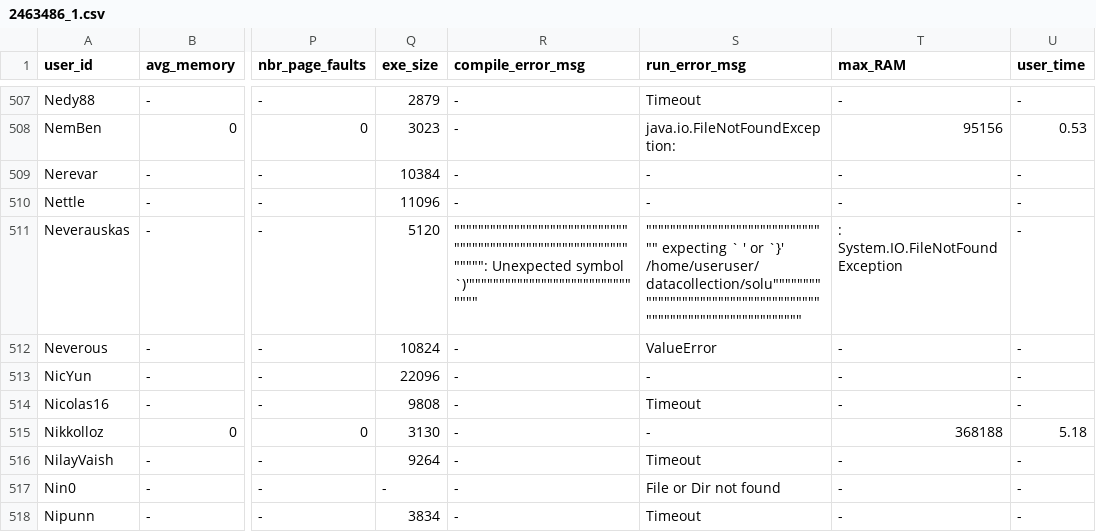
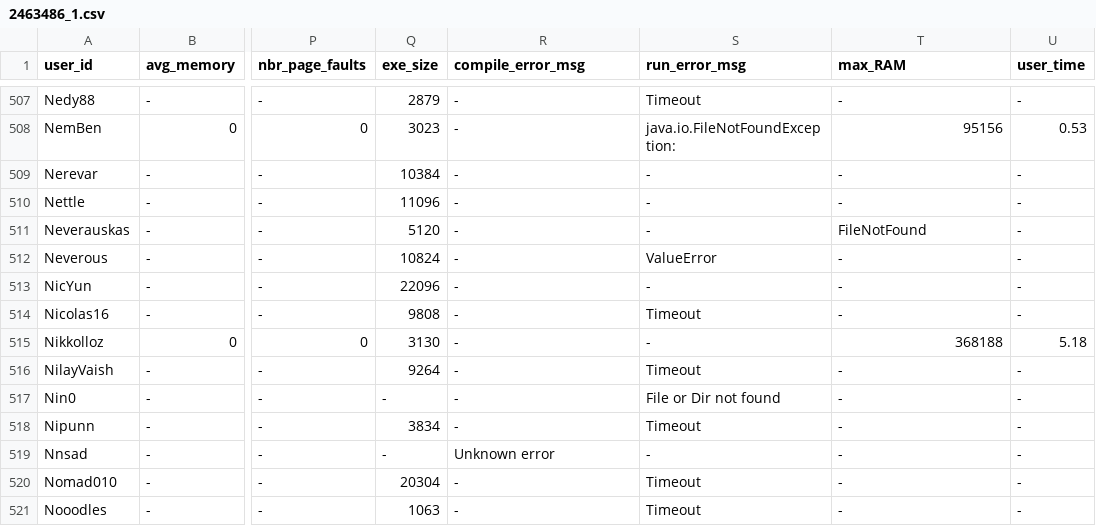
Before and after one commit to emmawestman/GCJ-backup, a CSV file: 2463486_1.csv, drawn as a sheet; only a part is shown, gaps mark what is left out; the shorter side is filled out with more unchanged rows; the diff names each change by its address in the sheet, - before the commit and + after, or states it on an @@ line.

Commit message:
Update 2463486_1.csv

```diff
--- a/2463486_1.csv
+++ b/2463486_1.csv
-R511 (compile_error_msg): """"""""""""""""""""""""""""""""""""""""""""""""""""""""""""""": Unexpected symbol `)'"""""""""""""""""""""""""""""""
+R511 (compile_error_msg): -
-S511 (run_error_msg): """"""""""""""""""""""""""""""" expecting ` ' or `}' /home/useruser/datacollection/solu"""""""""""""""""""""""""""""""""""""""""""""""""""""""""""""""
+S511 (run_error_msg): -
-T511 (max_RAM): : System.IO.FileNotFoundException
+T511 (max_RAM): FileNotFound
```
